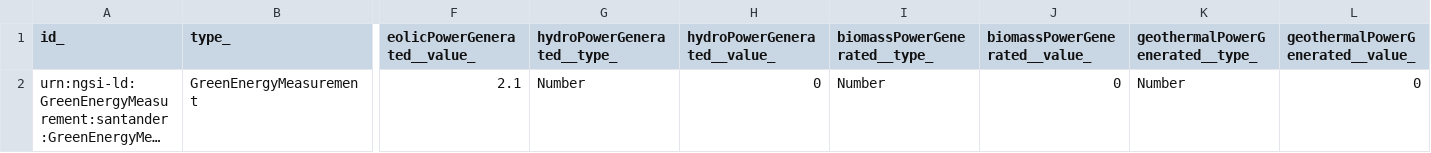
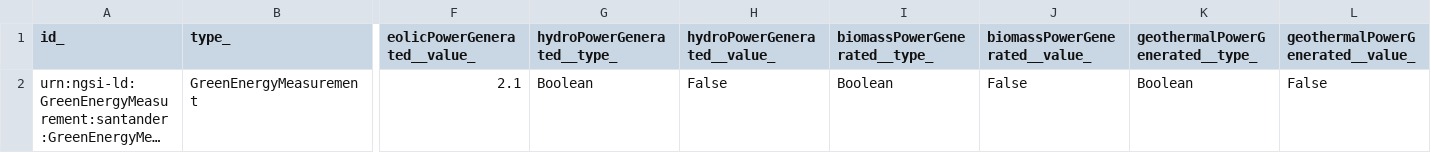
Before and after one commit to smart-data-models/dataModel.GreenEnergy, a CSV file: GreenEnergyMeasurement/examples/example-normalized.json.csv, drawn as a sheet; only a part is shown, gaps mark what is left out; long unchanged cells end in …; the diff names each change by its address in the sheet, - before the commit and + after, or states it on an @@ line.

Commit message:
Exported example to csv example-normalized.json

```diff
--- a/GreenEnergyMeasurement/examples/example-normalized.json.csv
+++ b/GreenEnergyMeasurement/examples/example-normalized.json.csv
-G2 (hydroPowerGenerated__type_): Number
+G2 (hydroPowerGenerated__type_): Boolean
-H2 (hydroPowerGenerated__value_): 0
+H2 (hydroPowerGenerated__value_): False
-I2 (biomassPowerGenerated__type_): Number
+I2 (biomassPowerGenerated__type_): Boolean
-J2 (biomassPowerGenerated__value_): 0
+J2 (biomassPowerGenerated__value_): False
-K2 (geothermalPowerGenerated__type_): Number
+K2 (geothermalPowerGenerated__type_): Boolean
-L2 (geothermalPowerGenerated__value_): 0
+L2 (geothermalPowerGenerated__value_): False
```
